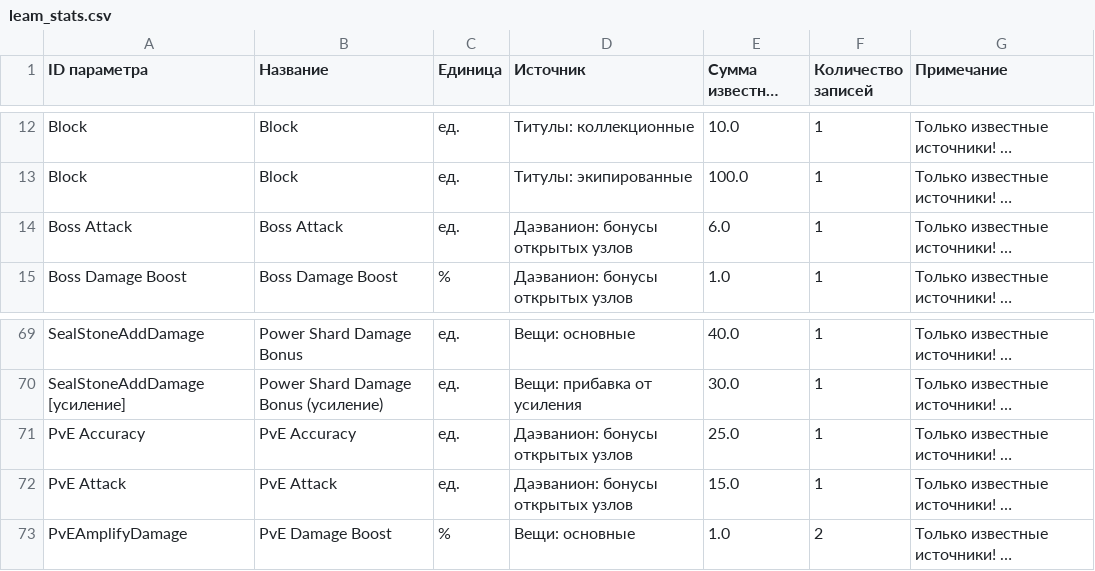
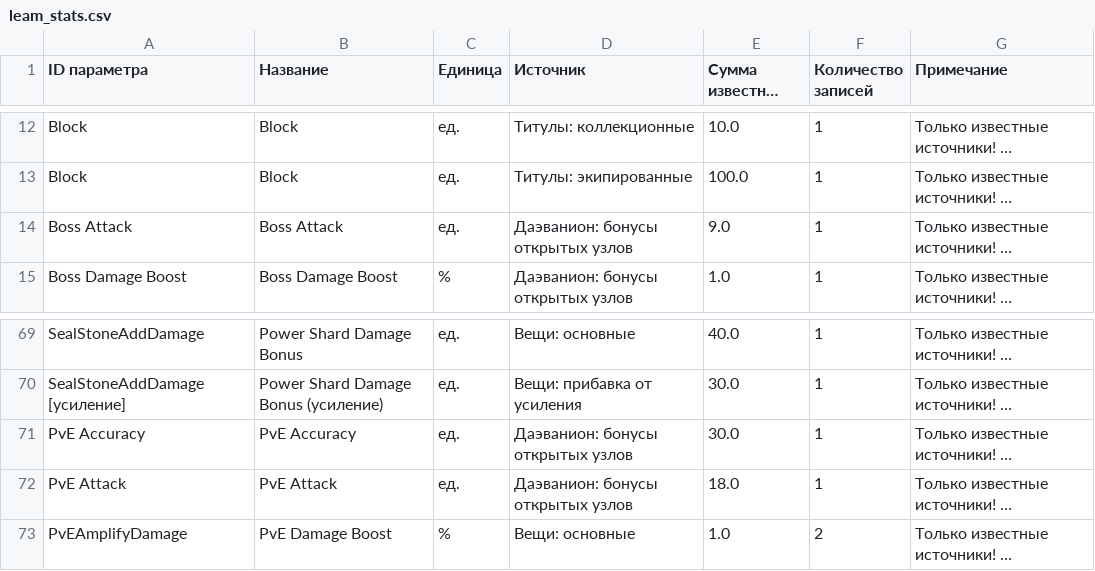
Before and after one commit to bdmwoosa777-coder/leamstat, a CSV file: data/leam_stats.csv, drawn as a sheet; only a part is shown, gaps mark what is left out; long unchanged cells end in …; the diff names each change by its address in the sheet, - before the commit and + after, or states it on an @@ line.

```diff
--- a/data/leam_stats.csv
+++ b/data/leam_stats.csv
-E14 (Сумма известных бонусов): 6.0
+E14 (Сумма известных бонусов): 9.0
-E71 (Сумма известных бонусов): 25.0
+E71 (Сумма известных бонусов): 30.0
-E72 (Сумма известных бонусов): 15.0
+E72 (Сумма известных бонусов): 18.0
```
Also changed, not shown: data/leam_stat_details.csv, 5 other files.
